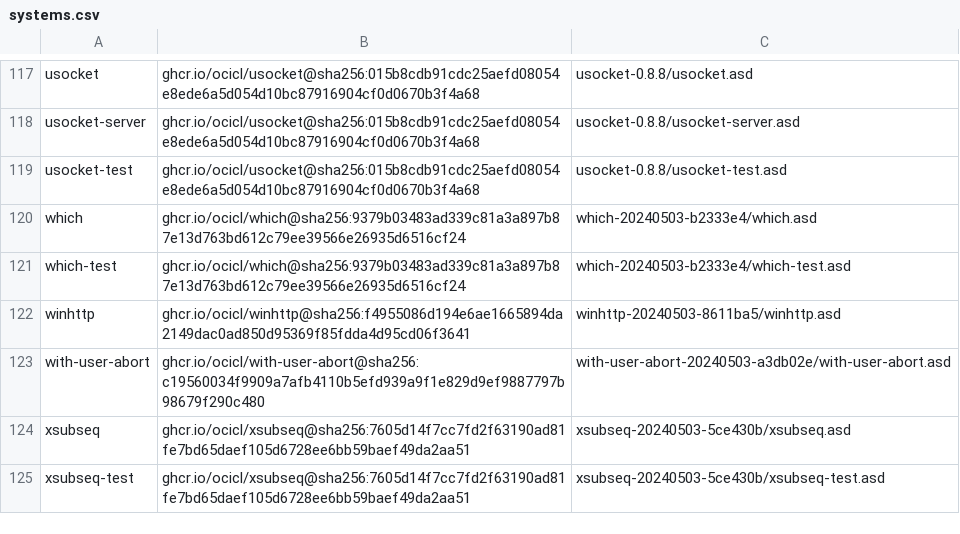
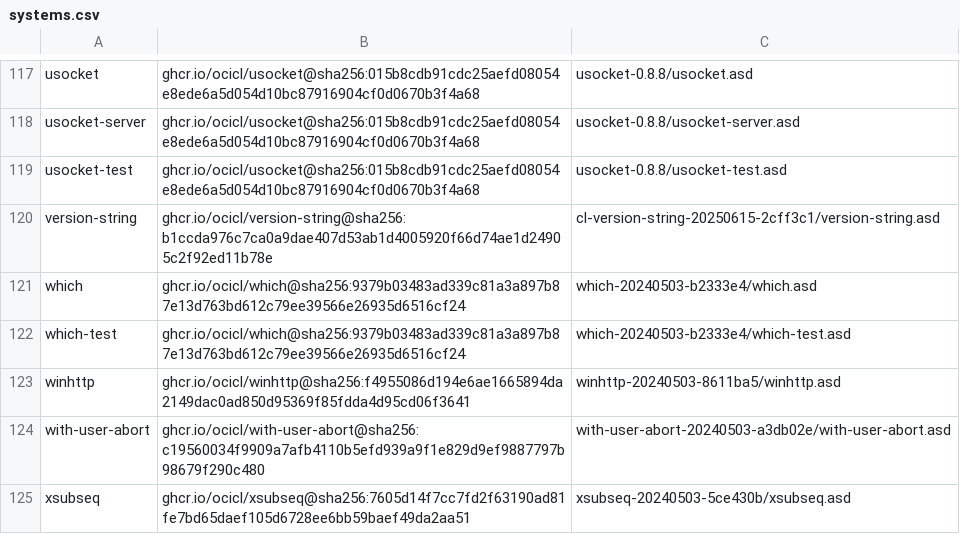
Before and after one commit to ocicl/ocicl, a CSV file: systems.csv, drawn as a sheet; only a part is shown, gaps mark what is left out; the shorter side is filled out with more unchanged rows; the diff names each change by its address in the sheet, - before the commit and + after, or states it on an @@ line.

Commit message:
Use cl-version-string

```diff
--- a/systems.csv
+++ b/systems.csv
+row 120: version-string | ghcr.io/ocicl/version-string@sha256:b1ccda976c7ca0a9dae407d53ab1d4005920f66d74ae1d24905c2f92ed11b78e | cl-version-string-20250615-2cff3c1/version-string.asd
```
Also changed, not shown: 13 other files.
